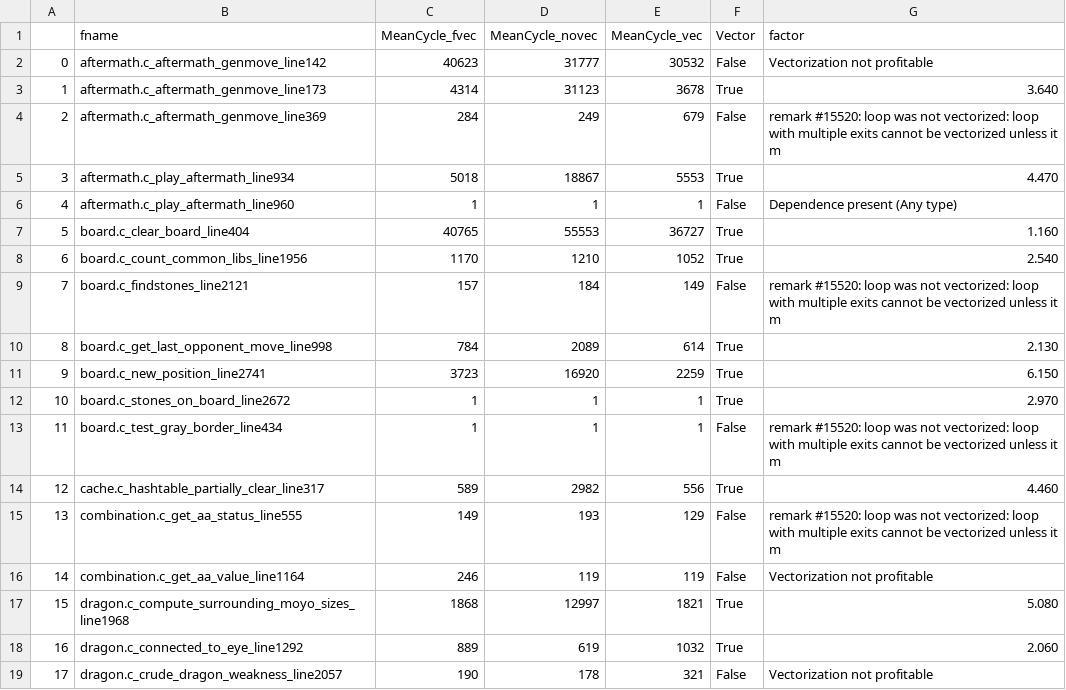
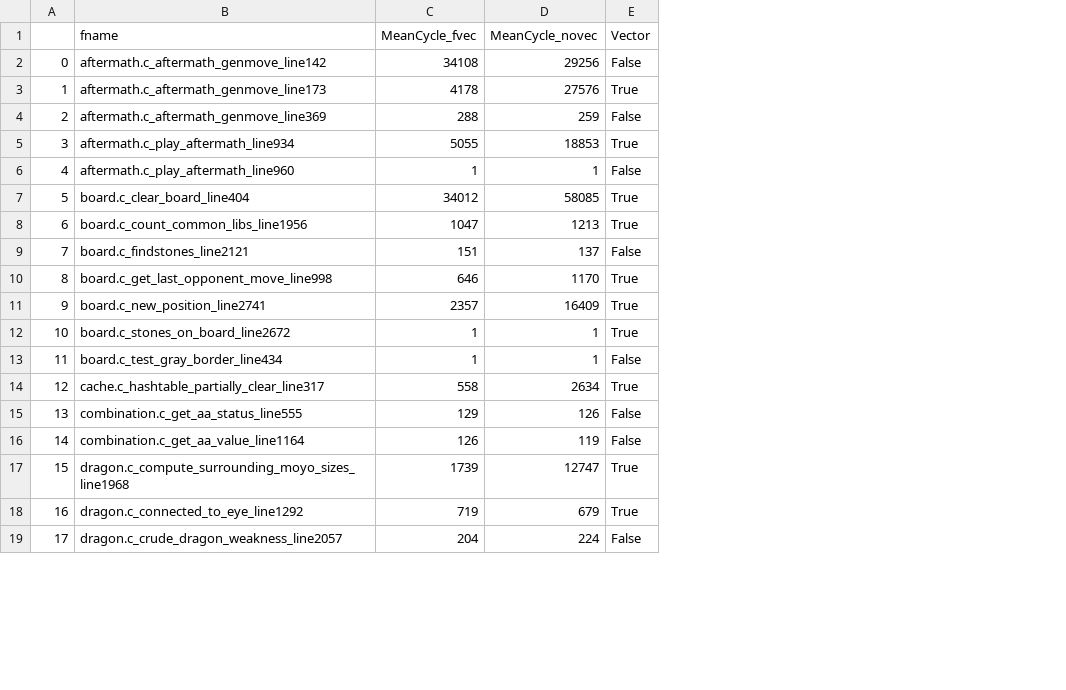
Before and after one commit to akshaybetala/hpa, a CSV file: task_2/parag/loops/results.csv, drawn as a sheet; only a part is shown; the diff covers the shown part only; the diff names each change by its address in the sheet, - before the commit and + after, or states it on an @@ line.

```diff
--- a/task_2/parag/loops/results.csv
+++ b/task_2/parag/loops/results.csv
-column E (MeanCycle_vec), rows 2-19: 30532 | 3678 | 679 | 5553 | 1 | 36727 | 1052 | 149 | 614 | 2259 | 1 | 1 | 556 | 129 | 119 | 1821 | 1032 | 321
-column G (factor), rows 2-19: Vectorization not profitable | 3.640 | remark #15520: loop was not vectorized: loop with multiple exits cannot be vectorized unless it m | 4.470 | Dependence present (Any type) | 1.160 | 2.540 | remark #15520: loop was not vectorized: loop with multiple exits cannot be vectorized unless it m | 2.130 | 6.150 | 2.970 | remark #15520: loop was not vectorized: loop with multiple exits cannot be vectorized unless it m | 4.460 | remark #15520: loop was not vectorized: loop with multiple exits cannot be vectorized unless it m | Vectorization not profitable | 5.080 | 2.060 | Vectorization not profitable
-C2 (MeanCycle_fvec): 40623
+C2 (MeanCycle_fvec): 34108
-D2 (MeanCycle_novec): 31777
+D2 (MeanCycle_novec): 29256
-C3 (MeanCycle_fvec): 4314
+C3 (MeanCycle_fvec): 4178
-D3 (MeanCycle_novec): 31123
+D3 (MeanCycle_novec): 27576
-C4 (MeanCycle_fvec): 284
+C4 (MeanCycle_fvec): 288
-D4 (MeanCycle_novec): 249
+D4 (MeanCycle_novec): 259
-C5 (MeanCycle_fvec): 5018
+C5 (MeanCycle_fvec): 5055
-D5 (MeanCycle_novec): 18867
+D5 (MeanCycle_novec): 18853
-C7 (MeanCycle_fvec): 40765
+C7 (MeanCycle_fvec): 34012
-D7 (MeanCycle_novec): 55553
+D7 (MeanCycle_novec): 58085
-C8 (MeanCycle_fvec): 1170
+C8 (MeanCycle_fvec): 1047
-D8 (MeanCycle_novec): 1210
+D8 (MeanCycle_novec): 1213
-C9 (MeanCycle_fvec): 157
+C9 (MeanCycle_fvec): 151
-D9 (MeanCycle_novec): 184
+D9 (MeanCycle_novec): 137
-C10 (MeanCycle_fvec): 784
+C10 (MeanCycle_fvec): 646
-D10 (MeanCycle_novec): 2089
+D10 (MeanCycle_novec): 1170
-C11 (MeanCycle_fvec): 3723
+C11 (MeanCycle_fvec): 2357
-D11 (MeanCycle_novec): 16920
+D11 (MeanCycle_novec): 16409
-C14 (MeanCycle_fvec): 589
+C14 (MeanCycle_fvec): 558
-D14 (MeanCycle_novec): 2982
+D14 (MeanCycle_novec): 2634
-C15 (MeanCycle_fvec): 149
+C15 (MeanCycle_fvec): 129
-D15 (MeanCycle_novec): 193
+D15 (MeanCycle_novec): 126
-C16 (MeanCycle_fvec): 246
+C16 (MeanCycle_fvec): 126
-C17 (MeanCycle_fvec): 1868
+C17 (MeanCycle_fvec): 1739
-D17 (MeanCycle_novec): 12997
+D17 (MeanCycle_novec): 12747
-C18 (MeanCycle_fvec): 889
+C18 (MeanCycle_fvec): 719
-D18 (MeanCycle_novec): 619
+D18 (MeanCycle_novec): 679
-C19 (MeanCycle_fvec): 190
+C19 (MeanCycle_fvec): 204
-D19 (MeanCycle_novec): 178
+D19 (MeanCycle_novec): 224
```
Also changed, not shown: 14 edited cells elsewhere in this file, 46 other files.
